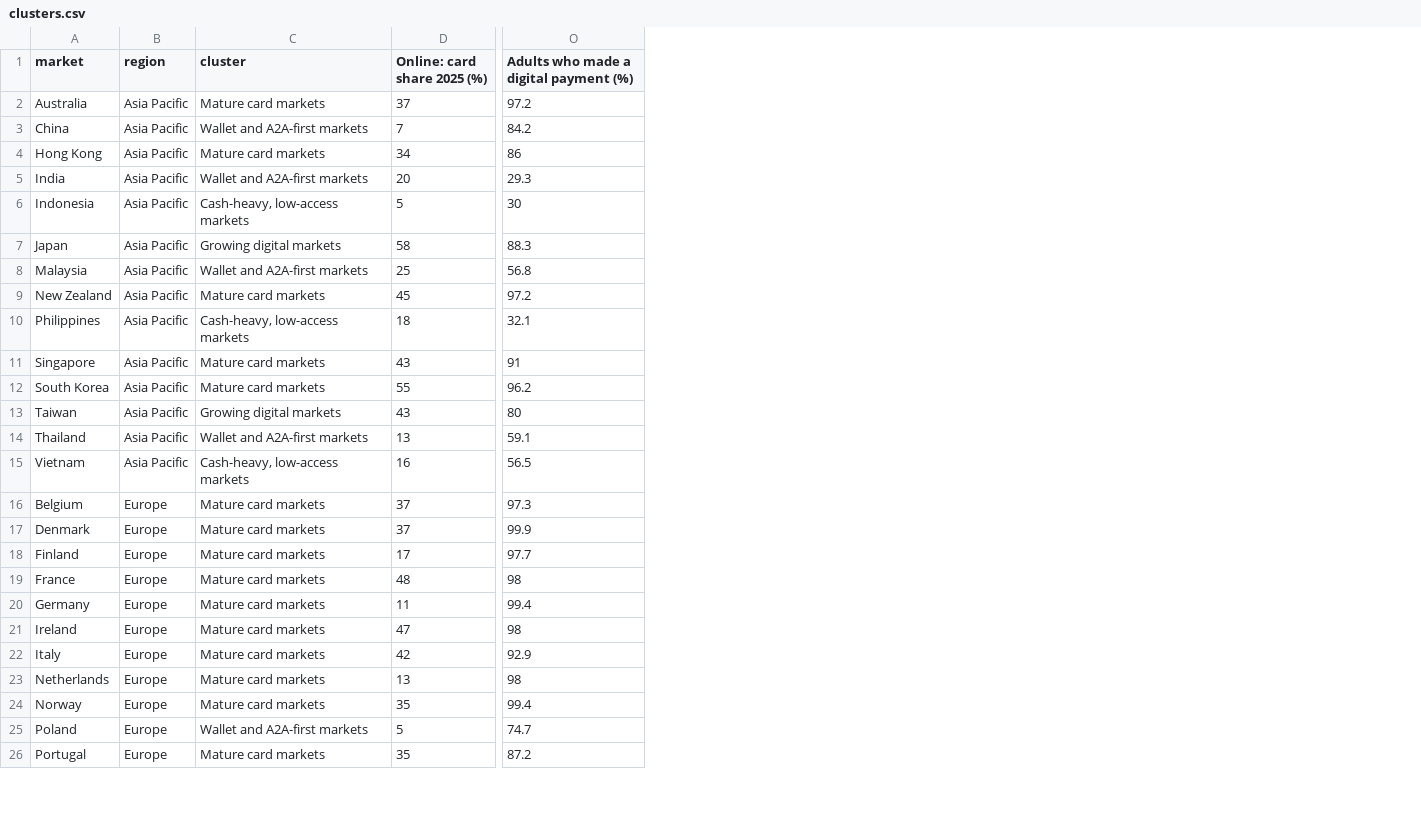
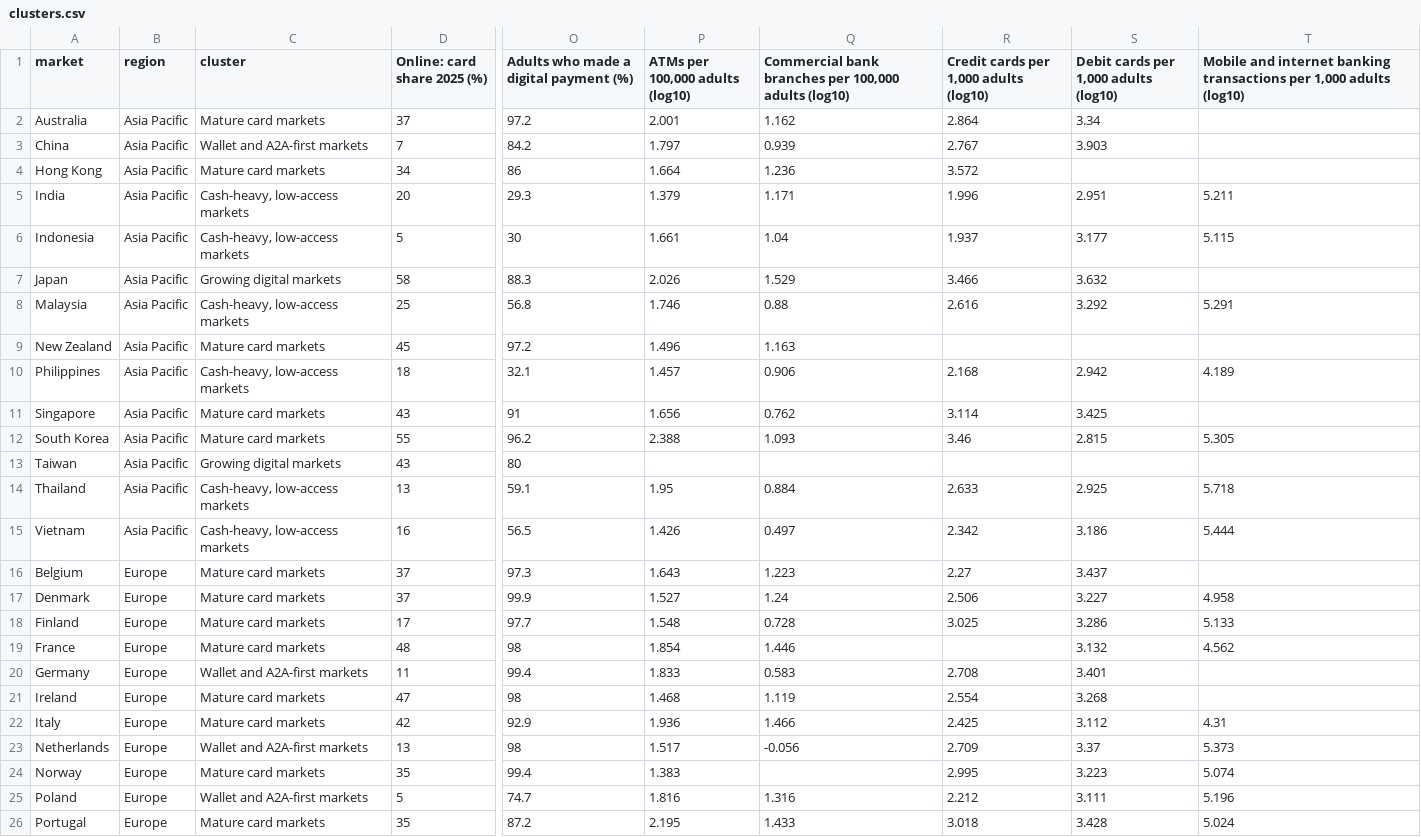
Before and after one commit to natliesim/payment-method-analysis, a CSV file: data/clusters.csv, drawn as a sheet; only a part is shown, gaps mark what is left out; the diff names each change by its address in the sheet, - before the commit and + after, or states it on an @@ line.

```diff
--- a/data/clusters.csv
+++ b/data/clusters.csv
+column P (ATMs per 100,000 adults (log10)), rows 2-26: 2.001 | 1.797 | 1.664 | 1.379 | 1.661 | 2.026 | 1.746 | 1.496 | 1.457 | 1.656 | 2.388 |  | 1.95 | 1.426 | 1.643 | 1.527 | 1.548 | 1.854 | 1.833 | 1.468 | 1.936 | 1.517 | 1.383 | 1.816 | 2.195
+column Q, rows 1-26: Commercial bank branches per 100,000 adults (log10) | 1.162 | 0.939 | 1.236 | 1.171 | 1.04 | 1.529 | 0.88 | 1.163 | 0.906 | 0.762 | 1.093 |  | 0.884 | 0.497 | 1.223 | 1.24 | 0.728 | 1.446 | 0.583 | 1.119 | 1.466 | -0.056 |  | 1.316 | 1.433
+column R, rows 1-26: Credit cards per 1,000 adults (log10) | 2.864 | 2.767 | 3.572 | 1.996 | 1.937 | 3.466 | 2.616 |  | 2.168 | 3.114 | 3.46 |  | 2.633 | 2.342 | 2.27 | 2.506 | 3.025 |  | 2.708 | 2.554 | 2.425 | 2.709 | 2.995 | 2.212 | 3.018
+column S, rows 1-26: Debit cards per 1,000 adults (log10) | 3.34 | 3.903 |  | 2.951 | 3.177 | 3.632 | 3.292 |  | 2.942 | 3.425 | 2.815 |  | 2.925 | 3.186 | 3.437 | 3.227 | 3.286 | 3.132 | 3.401 | 3.268 | 3.112 | 3.37 | 3.223 | 3.111 | 3.428
+column T, rows 1-26: Mobile and internet banking transactions per 1,000 adults (log10) |  |  |  | 5.211 | 5.115 |  | 5.291 |  | 4.189 |  | 5.305 |  | 5.718 | 5.444 |  | 4.958 | 5.133 | 4.562 |  |  | 4.31 | 5.373 | 5.074 | 5.196 | 5.024
-C5 (cluster): Wallet and A2A-first markets
+C5 (cluster): Cash-heavy, low-access markets
-C8 (cluster): Wallet and A2A-first markets
+C8 (cluster): Cash-heavy, low-access markets
-C14 (cluster): Wallet and A2A-first markets
+C14 (cluster): Cash-heavy, low-access markets
-C20 (cluster): Mature card markets
+C20 (cluster): Wallet and A2A-first markets
-C23 (cluster): Mature card markets
+C23 (cluster): Wallet and A2A-first markets
```
Also changed, not shown: 7 other files.
